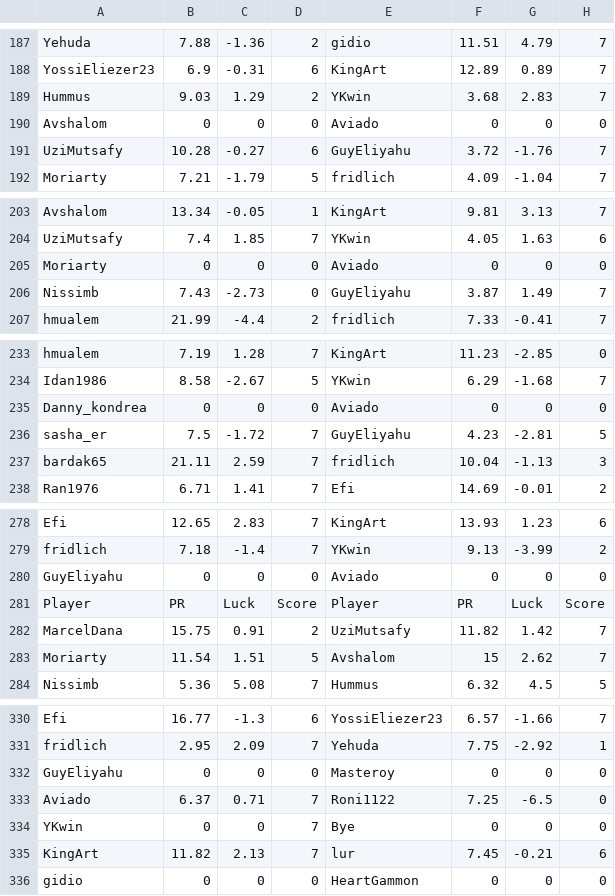
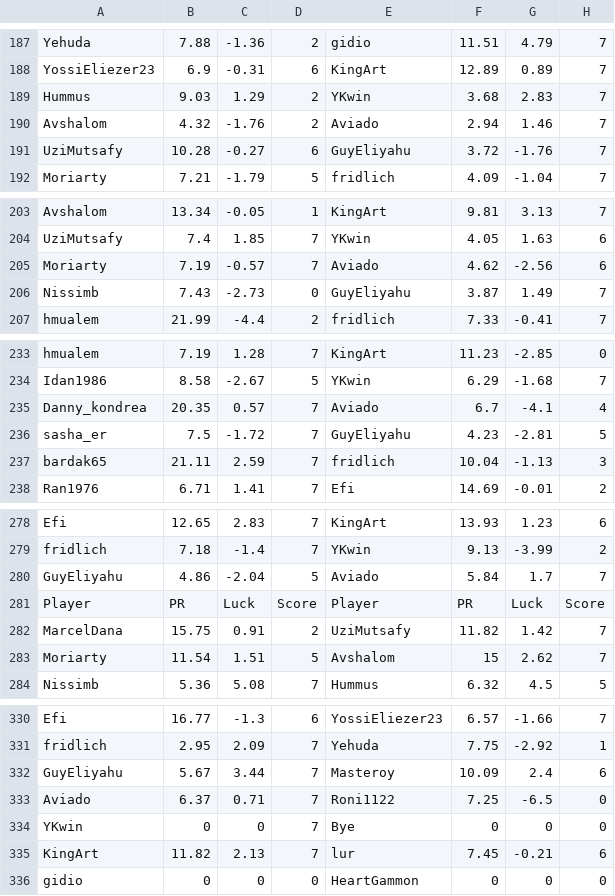
Before and after one commit to guyeli31/Shabi-Israel, a CSV file: leagues/Shabi Israel November 2025/leaguedata.csv, drawn as a sheet; only a part is shown, gaps mark what is left out; removed rows and columns are numbered as before the commit, all else as after; the diff covers the shown part only; the diff names each change by its address in the sheet, - before the commit and + after, or states it on an @@ line.

```diff
--- a/leagues/Shabi Israel November 2025/leaguedata.csv
+++ b/leagues/Shabi Israel November 2025/leaguedata.csv
-row 190: Avshalom | 0 | 0 | 0 | Aviado | 0 | 0 | 0
+row 190: Avshalom | 4.32 | -1.76 | 2 | Aviado | 2.94 | 1.46 | 7
-row 205: Moriarty | 0 | 0 | 0 | Aviado | 0 | 0 | 0
+row 205: Moriarty | 7.19 | -0.57 | 7 | Aviado | 4.62 | -2.56 | 6
-row 235: Danny_kondrea | 0 | 0 | 0 | Aviado | 0 | 0 | 0
+row 235: Danny_kondrea | 20.35 | 0.57 | 7 | Aviado | 6.7 | -4.1 | 4
-row 280: GuyEliyahu | 0 | 0 | 0 | Aviado | 0 | 0 | 0
+row 280: GuyEliyahu | 4.86 | -2.04 | 5 | Aviado | 5.84 | 1.7 | 7
-row 332: GuyEliyahu | 0 | 0 | 0 | Masteroy | 0 | 0 | 0
+row 332: GuyEliyahu | 5.67 | 3.44 | 7 | Masteroy | 10.09 | 2.4 | 6
```
Also changed, not shown: 5 added rows, 5 removed rows and 11 edited cells elsewhere in this file, 14 other files.
